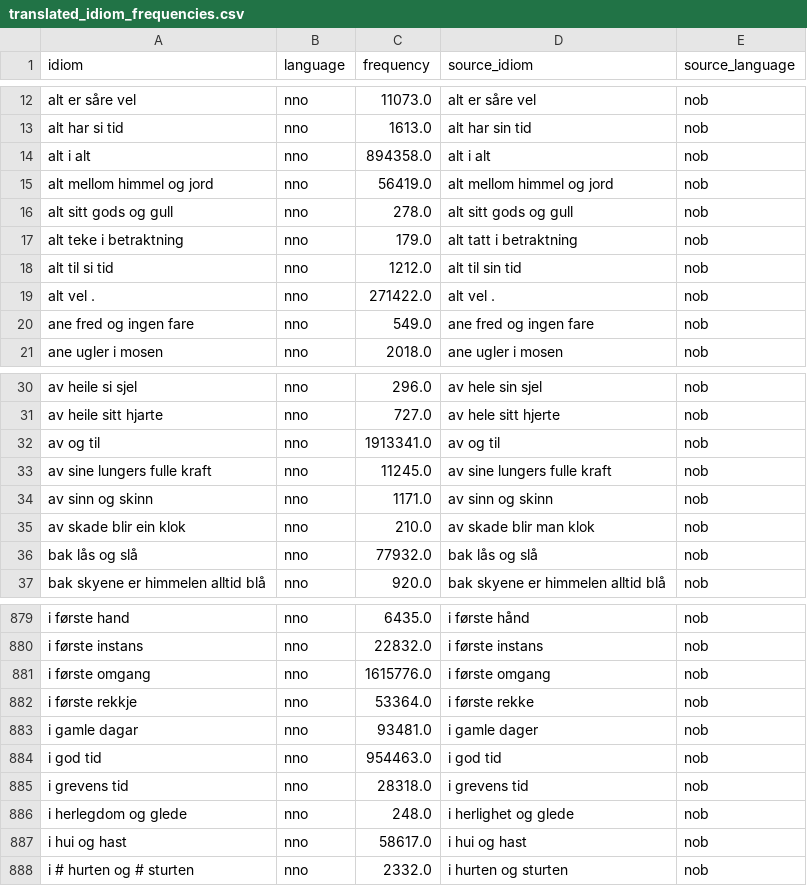
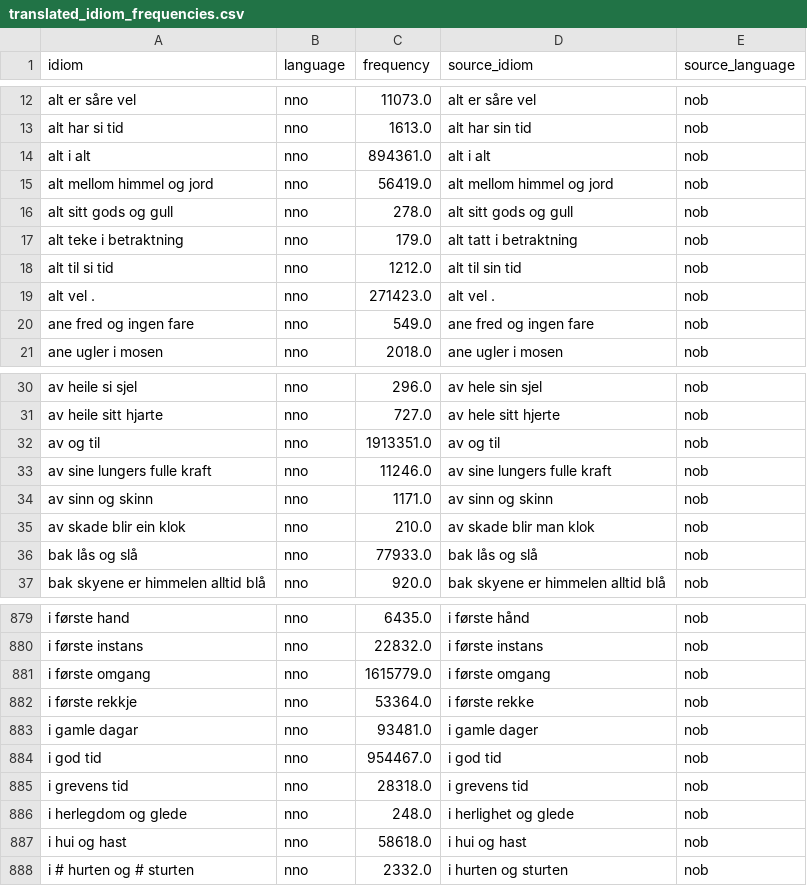
Before and after one commit to Sprakbanken/create_idiom_dataset, a CSV file: idiom_dataset/idiom_freqs/translated_idiom_frequencies.csv, drawn as a sheet; only a part is shown, gaps mark what is left out; the diff covers the shown part only.

```diff
--- a/idiom_dataset/idiom_freqs/translated_idiom_frequencies.csv
+++ b/idiom_dataset/idiom_freqs/translated_idiom_frequencies.csv
@@ -13,3 +13,3 @@ alt er såre vel,nno,11073.0,alt er såre vel,nob
 alt har si tid,nno,1613.0,alt har sin tid,nob
-alt i alt,nno,894358.0,alt i alt,nob
+alt i alt,nno,894361.0,alt i alt,nob
 alt mellom himmel og jord,nno,56419.0,alt mellom himmel og jord,nob
@@ -18,3 +18,3 @@ alt teke i betraktning,nno,179.0,alt tatt i betraktning,nob
 alt til si tid,nno,1212.0,alt til sin tid,nob
-alt vel .,nno,271422.0,alt vel .,nob
+alt vel .,nno,271423.0,alt vel .,nob
 ane fred og ingen fare,nno,549.0,ane fred og ingen fare,nob
@@ -31,7 +31,7 @@ av heile si sjel,nno,296.0,av hele sin sjel,nob
 av heile sitt hjarte,nno,727.0,av hele sitt hjerte,nob
-av og til,nno,1913341.0,av og til,nob
-av sine lungers fulle kraft,nno,11245.0,av sine lungers fulle kraft,nob
+av og til,nno,1913351.0,av og til,nob
+av sine lungers fulle kraft,nno,11246.0,av sine lungers fulle kraft,nob
 av sinn og skinn,nno,1171.0,av sinn og skinn,nob
 av skade blir ein klok,nno,210.0,av skade blir man klok,nob
-bak lås og slå,nno,77932.0,bak lås og slå,nob
+bak lås og slå,nno,77933.0,bak lås og slå,nob
 bak skyene er himmelen alltid blå,nno,920.0,bak skyene er himmelen alltid blå,nob
@@ -880,9 +880,9 @@ i første hand,nno,6435.0,i første hånd,nob
 i første instans,nno,22832.0,i første instans,nob
-i første omgang,nno,1615776.0,i første omgang,nob
+i første omgang,nno,1615779.0,i første omgang,nob
 i første rekkje,nno,53364.0,i første rekke,nob
 i gamle dagar,nno,93481.0,i gamle dager,nob
-i god tid,nno,954463.0,i god tid,nob
+i god tid,nno,954467.0,i god tid,nob
 i grevens tid,nno,28318.0,i grevens tid,nob
 i herlegdom og glede,nno,248.0,i herlighet og glede,nob
-i hui og hast,nno,58617.0,i hui og hast,nob
+i hui og hast,nno,58618.0,i hui og hast,nob
 i # hurten og # sturten,nno,2332.0,i hurten og sturten,nob
```
Also changed, not shown: 1 removed row and 29 edited cells elsewhere in this file, 7 other files.
